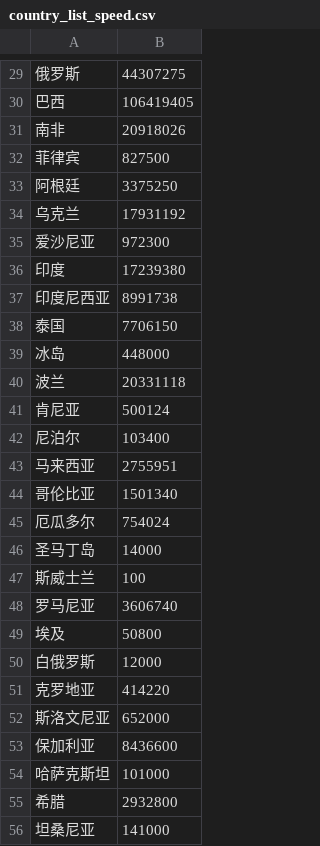
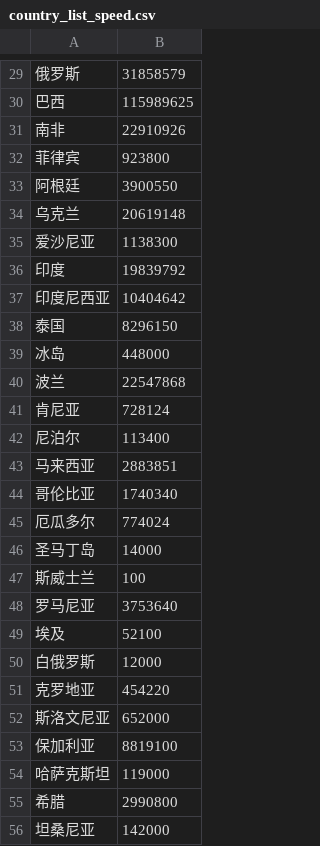
Before and after one commit to 52ai/Crawler4Caida, a CSV file: 071IX2YiWen/country_list_speed.csv, drawn as a sheet; only a part is shown, gaps mark what is left out; the diff covers the shown part only.

```diff
--- a/071IX2YiWen/country_list_speed.csv
+++ b/071IX2YiWen/country_list_speed.csv
@@ -29,28 +29,28 @@
-俄罗斯,44307275
-巴西,106419405
-南非,20918026
-菲律宾,827500
-阿根廷,3375250
-乌克兰,17931192
-爱沙尼亚,972300
-印度,17239380
-印度尼西亚,8991738
-泰国,7706150
+俄罗斯,31858579
+巴西,115989625
+南非,22910926
+菲律宾,923800
+阿根廷,3900550
+乌克兰,20619148
+爱沙尼亚,1138300
+印度,19839792
+印度尼西亚,10404642
+泰国,8296150
 冰岛,448000
-波兰,20331118
-肯尼亚,500124
-尼泊尔,103400
-马来西亚,2755951
-哥伦比亚,1501340
-厄瓜多尔,754024
+波兰,22547868
+肯尼亚,728124
+尼泊尔,113400
+马来西亚,2883851
+哥伦比亚,1740340
+厄瓜多尔,774024
 圣马丁岛,14000
 斯威士兰,100
-罗马尼亚,3606740
-埃及,50800
+罗马尼亚,3753640
+埃及,52100
 白俄罗斯,12000
-克罗地亚,414220
+克罗地亚,454220
 斯洛文尼亚,652000
-保加利亚,8436600
-哈萨克斯坦,101000
-希腊,2932800
-坦桑尼亚,141000
+保加利亚,8819100
+哈萨克斯坦,119000
+希腊,2990800
+坦桑尼亚,142000
```
Also changed, not shown: 3 added rows and 71 edited cells elsewhere in this file, 071IX2YiWen/ix.csv, 7 other files.
